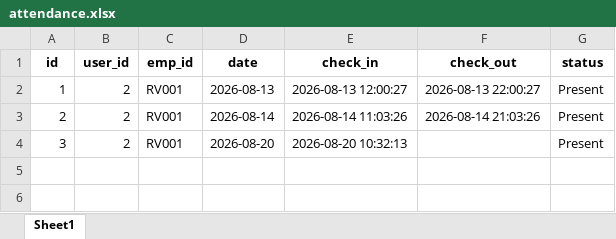
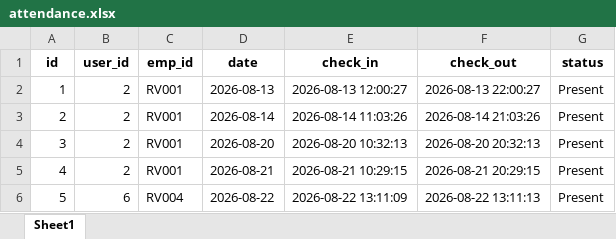
Before and after one commit to kiran18-A/Dashboard, an Excel workbook: backend/local_storage/default/attendance.xlsx, sheet Sheet1, drawn as a sheet; values as stored, in another font and other column widths than the file's, no borders; the diff names each change by its address in the sheet, - before the commit and + after, or states it on an @@ line.

```diff
--- a/backend/local_storage/default/attendance.xlsx (sheet Sheet1)
+++ b/backend/local_storage/default/attendance.xlsx (sheet Sheet1)
-F4 (check_out): (empty)
+F4 (check_out): 2026-08-20 20:32:13
+row 5: 4 | 2 | RV001 | 2026-08-21 | 2026-08-21 10:29:15 | 2026-08-21 20:29:15 | Present
+row 6: 5 | 6 | RV004 | 2026-08-22 | 2026-08-22 13:11:09 | 2026-08-22 13:11:13 | Present
```
Also changed, not shown: backend/local_storage/default/daily_work.xlsx, backend/local_storage/default/documents.xlsx, 47 other files.
